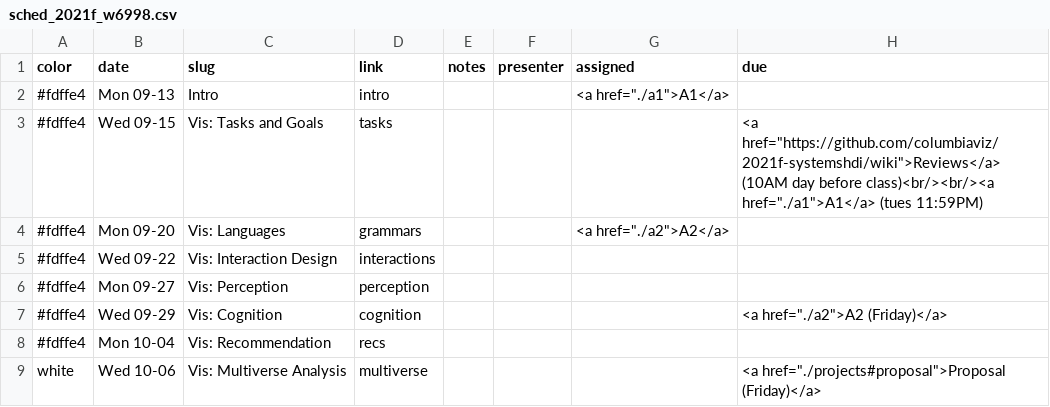
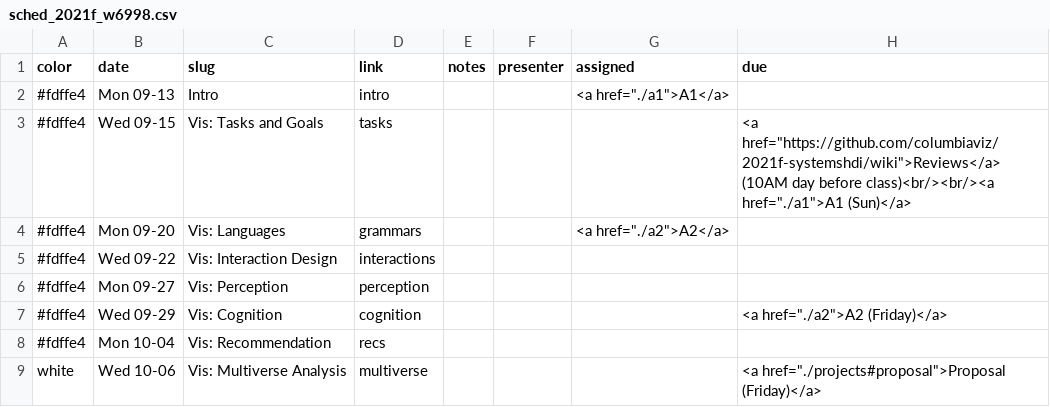
Before and after one commit to columbiaviz/columbiaviz.github.io, a CSV file: _data/sched_2021f_w6998.csv, drawn as a sheet; only a part is shown.

Commit message:
edits

```diff
--- a/_data/sched_2021f_w6998.csv
+++ b/_data/sched_2021f_w6998.csv
@@ -2,3 +2,3 @@ color,date,slug,link,notes,presenter,assigned,due
 #fdffe4,Mon 09-13,Intro,intro,,,"<a href=""./a1"">A1</a> ",
-#fdffe4,Wed 09-15,Vis: Tasks and Goals,tasks,,,,"<a href=""https://github.com/columbiaviz/2021f-systemshdi/wiki"">Reviews</a> (10AM day before class)<br/><br/><a href=""./a1"">A1</a> (tues 11:59PM)"
+#fdffe4,Wed 09-15,Vis: Tasks and Goals,tasks,,,,"<a href=""https://github.com/columbiaviz/2021f-systemshdi/wiki"">Reviews</a> (10AM day before class)<br/><br/><a href=""./a1"">A1 (Sun)</a>"
 #fdffe4,Mon 09-20,Vis: Languages,grammars,,,"<a href=""./a2"">A2</a> ",
```
